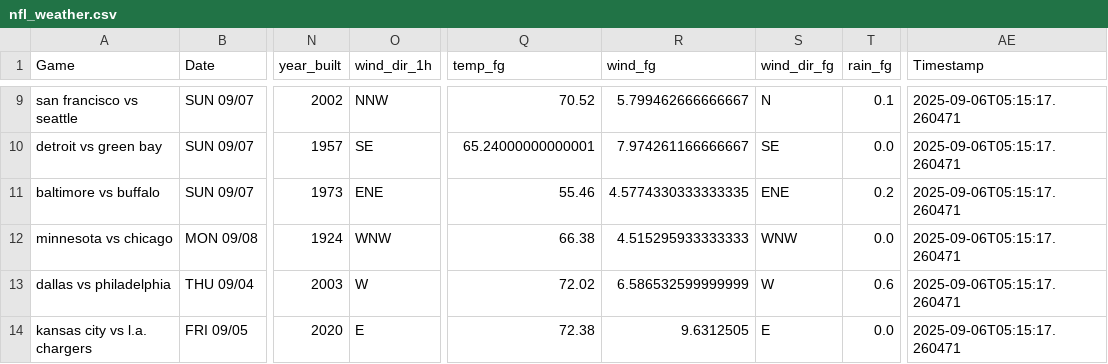
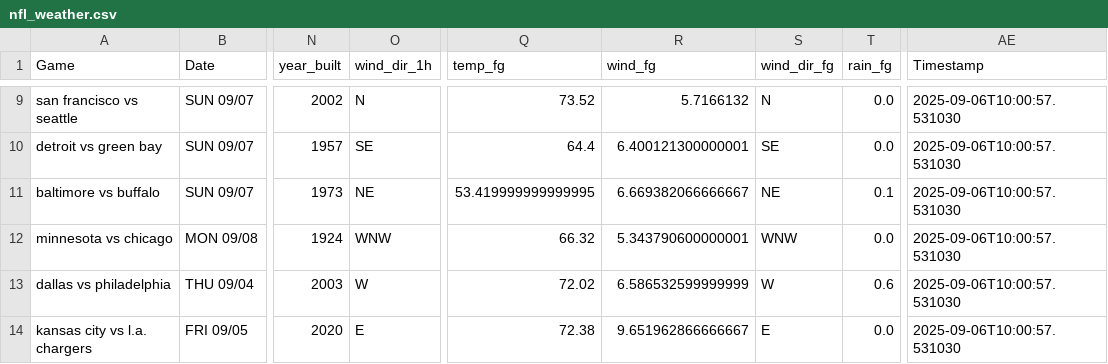
Before and after one commit to mslade50/football_weather, a CSV file: nfl_weather.csv, drawn as a sheet; only a part is shown, gaps mark what is left out; the diff covers the shown part only; the diff names each change by its address in the sheet, - before the commit and + after, or states it on an @@ line.

Commit message:
Update nfl_weather.csv with Timestamp 2025-09-06T10:00:57.531030

```diff
--- a/nfl_weather.csv
+++ b/nfl_weather.csv
-O9 (wind_dir_1h): NNW
+O9 (wind_dir_1h): N
-Q9 (temp_fg): 70.52
+Q9 (temp_fg): 73.52
-R9 (wind_fg): 5.799462666666667
+R9 (wind_fg): 5.7166132
-T9 (rain_fg): 0.1
+T9 (rain_fg): 0.0
-AE9:AE14 (Timestamp): 2025-09-06T05:15:17.260471
+AE9:AE14 (Timestamp): 2025-09-06T10:00:57.531030
-Q10 (temp_fg): 65.24000000000001
+Q10 (temp_fg): 64.4
-R10 (wind_fg): 7.974261166666667
+R10 (wind_fg): 6.400121300000001
-O11 (wind_dir_1h): ENE
+O11 (wind_dir_1h): NE
-Q11 (temp_fg): 55.46
+Q11 (temp_fg): 53.419999999999995
-R11 (wind_fg): 4.5774330333333335
+R11 (wind_fg): 6.669382066666667
-S11 (wind_dir_fg): ENE
+S11 (wind_dir_fg): NE
-T11 (rain_fg): 0.2
+T11 (rain_fg): 0.1
-Q12 (temp_fg): 66.38
+Q12 (temp_fg): 66.32
-R12 (wind_fg): 4.515295933333333
+R12 (wind_fg): 5.343790600000001
-R14 (wind_fg): 9.6312505
+R14 (wind_fg): 9.651962866666667
```
Also changed, not shown: 2 added rows, 2 removed rows and 30 edited cells elsewhere in this file.
